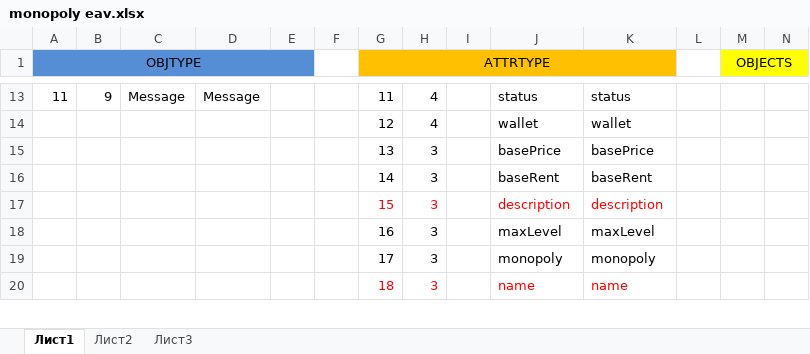
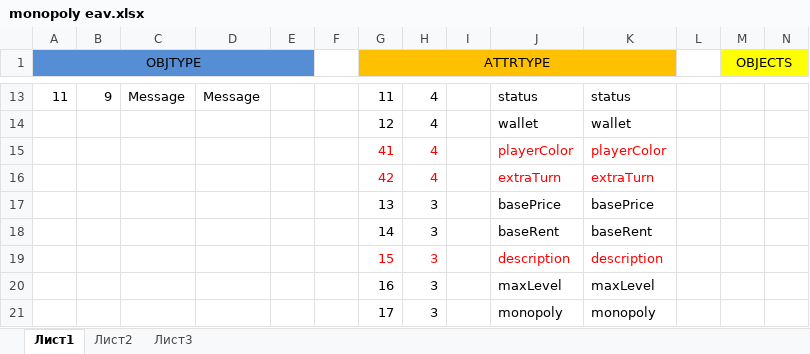
Before and after one commit to rlbozhko/nc-monopoly-ta-2014, an Excel workbook: docs/db_info/monopoly eav.xlsx, sheet Лист1, drawn as a sheet; only a part is shown, gaps mark what is left out; the shorter side is filled out with more unchanged rows; values as stored, in another font and other column widths than the file's, no borders; rows hold the shown columns only; the diff names each change by its address in the sheet, - before the commit and + after, or states it on an @@ line.

```diff
--- a/docs/db_info/monopoly eav.xlsx (sheet Лист1)
+++ b/docs/db_info/monopoly eav.xlsx (sheet Лист1)
+row 15:  |  |  |  |  |  | 41 | 4 |  | playerColor | playerColor
+row 16:  |  |  |  |  |  | 42 | 4 |  | extraTurn | extraTurn
```
Also changed, not shown: 16 other files.
